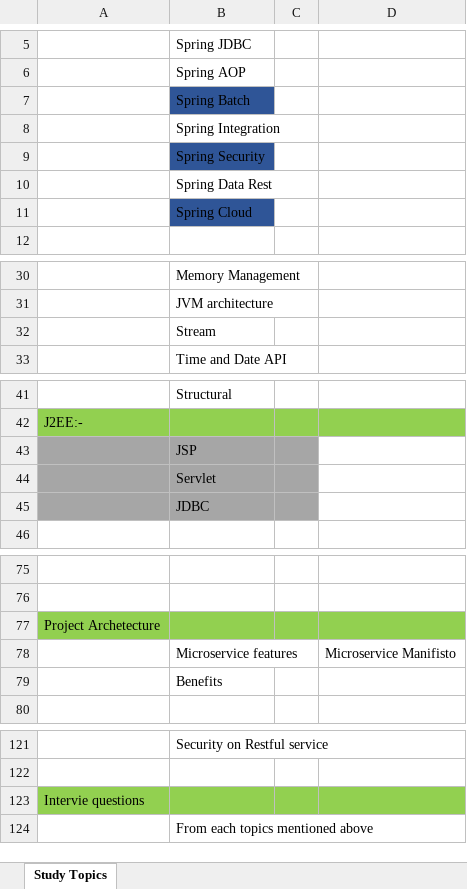
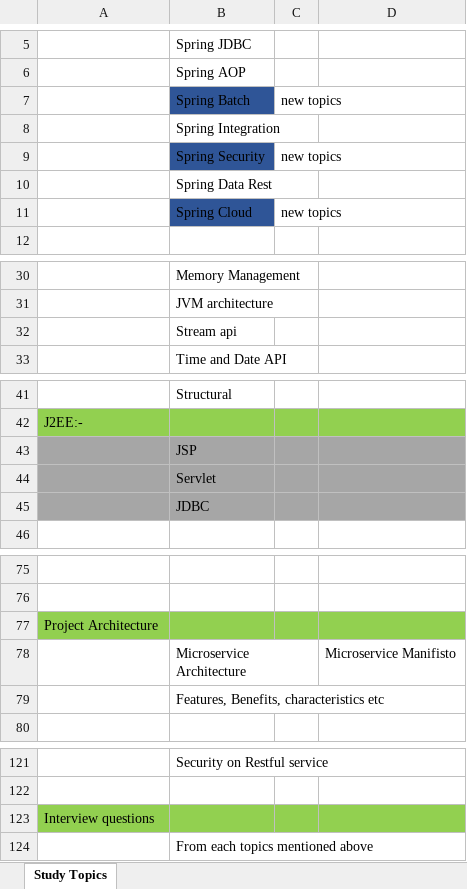
Before and after one commit to vijchouhan/MyLearningDocs, an Excel workbook: StudyTopics.xlsx, sheet Study Topics, drawn as a sheet; only a part is shown, gaps mark what is left out; values as stored, in another font and other column widths than the file's, no borders; the diff names each change by its address in the sheet, - before the commit and + after, or states it on an @@ line.

```diff
--- a/StudyTopics.xlsx (sheet Study Topics)
+++ b/StudyTopics.xlsx (sheet Study Topics)
-C7: (empty)
+C7: new topics
-C9: (empty)
+C9: new topics
-C11: (empty)
+C11: new topics
-B32: Stream
+B32: Stream api
-D43:D45 fill: none
+D43:D45 fill: #A6A6A6
-A77: Project Archetecture
+A77: Project Architecture
-B78: Microservice features
+B78: Microservice Architecture
-B79: Benefits
+B79: Features, Benefits, characteristics etc
-A123: Intervie questions
+A123: Interview questions
```
Also changed, not shown: 2 other files.
